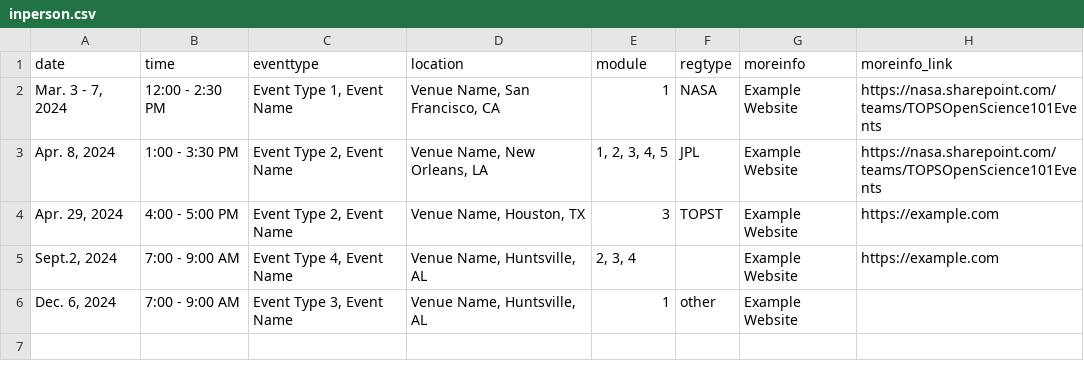
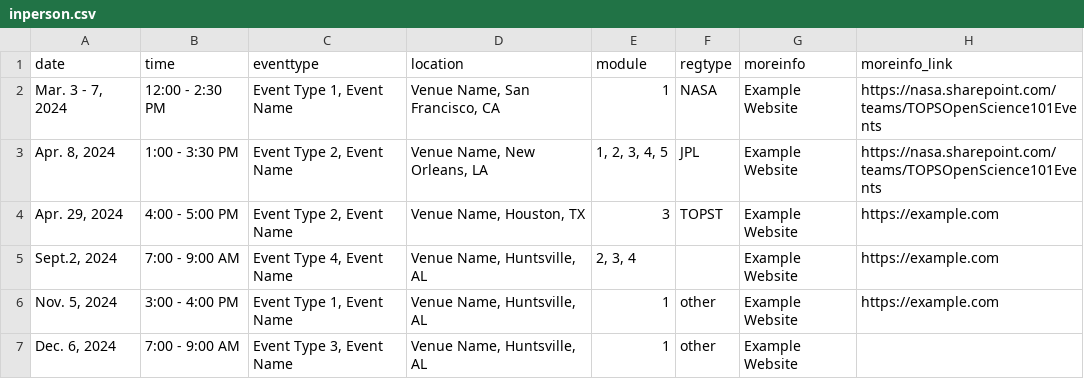
Before and after one commit to bressler1995/TOPS-Website-Front-End, a CSV file: _data/inperson.csv, drawn as a sheet.

Commit message:
Add another workshop

```diff
--- a/_data/inperson.csv
+++ b/_data/inperson.csv
@@ -5,2 +5,3 @@ date,time,eventtype,location,module,regtype,moreinfo,moreinfo_link
 "Sept.2, 2024",7:00 - 9:00 AM,"Event Type 4, Event Name","Venue Name, Huntsville, AL","2, 3, 4",,Example Website,https://example.com
+"Nov. 5, 2024",3:00 - 4:00 PM,"Event Type 1, Event Name","Venue Name, Huntsville, AL",1,other,Example Website,https://example.com
 "Dec. 6, 2024",7:00 - 9:00 AM,"Event Type 3, Event Name","Venue Name, Huntsville, AL",1,other,Example Website,
```
